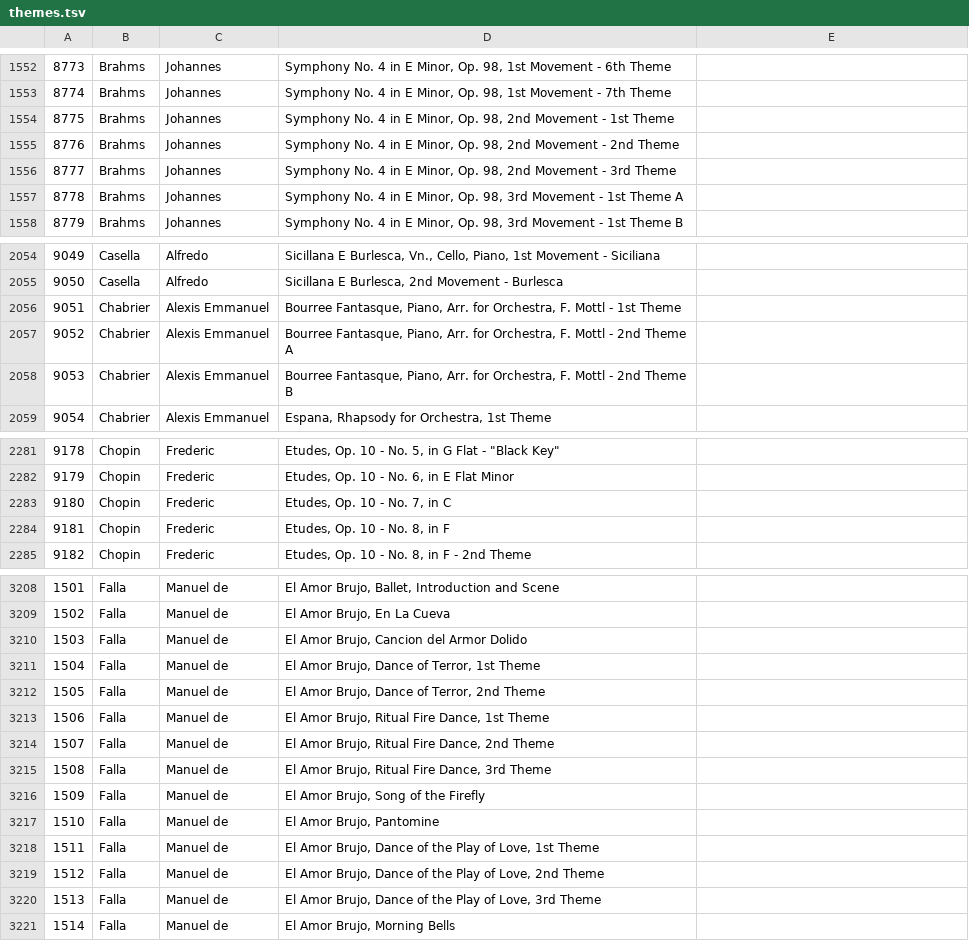
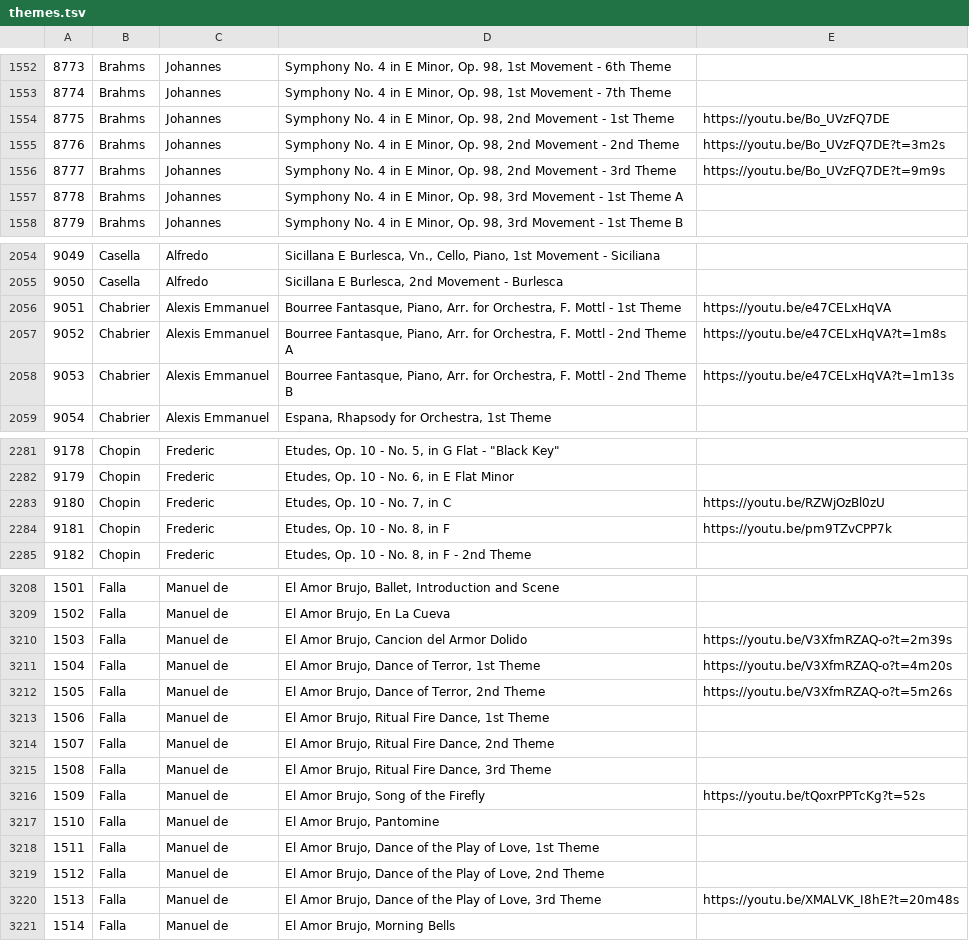
Before and after one commit to hftf/themes, a TSV file: tsvs/themes.tsv, drawn as a sheet; only a part is shown, gaps mark what is left out; the diff covers the shown part only.

```diff
--- a/tsvs/themes.tsv
+++ b/tsvs/themes.tsv
@@ -1553,5 +1553,5 @@
 8774	Brahms	Johannes	Symphony No. 4 in E Minor, Op. 98, 1st Movement - 7th Theme
-8775	Brahms	Johannes	Symphony No. 4 in E Minor, Op. 98, 2nd Movement - 1st Theme
-8776	Brahms	Johannes	Symphony No. 4 in E Minor, Op. 98, 2nd Movement - 2nd Theme
-8777	Brahms	Johannes	Symphony No. 4 in E Minor, Op. 98, 2nd Movement - 3rd Theme
+8775	Brahms	Johannes	Symphony No. 4 in E Minor, Op. 98, 2nd Movement - 1st Theme	https://youtu.be/Bo_UVzFQ7DE
+8776	Brahms	Johannes	Symphony No. 4 in E Minor, Op. 98, 2nd Movement - 2nd Theme	https://youtu.be/Bo_UVzFQ7DE?t=3m2s
+8777	Brahms	Johannes	Symphony No. 4 in E Minor, Op. 98, 2nd Movement - 3rd Theme	https://youtu.be/Bo_UVzFQ7DE?t=9m9s
 8778	Brahms	Johannes	Symphony No. 4 in E Minor, Op. 98, 3rd Movement - 1st Theme A
@@ -2055,5 +2055,5 @@
 9050	Casella	Alfredo	Sicillana E Burlesca, 2nd Movement - Burlesca
-9051	Chabrier	Alexis Emmanuel	Bourree Fantasque, Piano, Arr. for Orchestra, F. Mottl - 1st Theme
-9052	Chabrier	Alexis Emmanuel	Bourree Fantasque, Piano, Arr. for Orchestra, F. Mottl - 2nd Theme A
-9053	Chabrier	Alexis Emmanuel	Bourree Fantasque, Piano, Arr. for Orchestra, F. Mottl - 2nd Theme B
+9051	Chabrier	Alexis Emmanuel	Bourree Fantasque, Piano, Arr. for Orchestra, F. Mottl - 1st Theme	https://youtu.be/e47CELxHqVA
+9052	Chabrier	Alexis Emmanuel	Bourree Fantasque, Piano, Arr. for Orchestra, F. Mottl - 2nd Theme A	https://youtu.be/e47CELxHqVA?t=1m8s
+9053	Chabrier	Alexis Emmanuel	Bourree Fantasque, Piano, Arr. for Orchestra, F. Mottl - 2nd Theme B	https://youtu.be/e47CELxHqVA?t=1m13s
 9054	Chabrier	Alexis Emmanuel	Espana, Rhapsody for Orchestra, 1st Theme
@@ -2282,4 +2282,4 @@
 9179	Chopin	Frederic	Etudes, Op. 10 - No. 6, in E Flat Minor
-9180	Chopin	Frederic	Etudes, Op. 10 - No. 7, in C
-9181	Chopin	Frederic	Etudes, Op. 10 - No. 8, in F
+9180	Chopin	Frederic	Etudes, Op. 10 - No. 7, in C	https://youtu.be/RZWjOzBl0zU
+9181	Chopin	Frederic	Etudes, Op. 10 - No. 8, in F	https://youtu.be/pm9TZvCPP7k
 9182	Chopin	Frederic	Etudes, Op. 10 - No. 8, in F - 2nd Theme
@@ -3209,5 +3209,5 @@
 1502	Falla	Manuel de	El Amor Brujo, En La Cueva
-1503	Falla	Manuel de	El Amor Brujo, Cancion del Armor Dolido
-1504	Falla	Manuel de	El Amor Brujo, Dance of Terror, 1st Theme
-1505	Falla	Manuel de	El Amor Brujo, Dance of Terror, 2nd Theme
+1503	Falla	Manuel de	El Amor Brujo, Cancion del Armor Dolido	https://youtu.be/V3XfmRZAQ-o?t=2m39s
+1504	Falla	Manuel de	El Amor Brujo, Dance of Terror, 1st Theme	https://youtu.be/V3XfmRZAQ-o?t=4m20s
+1505	Falla	Manuel de	El Amor Brujo, Dance of Terror, 2nd Theme	https://youtu.be/V3XfmRZAQ-o?t=5m26s
 1506	Falla	Manuel de	El Amor Brujo, Ritual Fire Dance, 1st Theme
@@ -3215,3 +3215,3 @@
 1508	Falla	Manuel de	El Amor Brujo, Ritual Fire Dance, 3rd Theme
-1509	Falla	Manuel de	El Amor Brujo, Song of the Firefly
+1509	Falla	Manuel de	El Amor Brujo, Song of the Firefly	https://youtu.be/tQoxrPPTcKg?t=52s
 1510	Falla	Manuel de	El Amor Brujo, Pantomine
@@ -3219,3 +3219,3 @@
 1512	Falla	Manuel de	El Amor Brujo, Dance of the Play of Love, 2nd Theme
-1513	Falla	Manuel de	El Amor Brujo, Dance of the Play of Love, 3rd Theme
+1513	Falla	Manuel de	El Amor Brujo, Dance of the Play of Love, 3rd Theme	https://youtu.be/XMALVK_I8hE?t=20m48s
 1514	Falla	Manuel de	El Amor Brujo, Morning Bells
```
Also changed, not shown: 103 edited cells elsewhere in this file.
